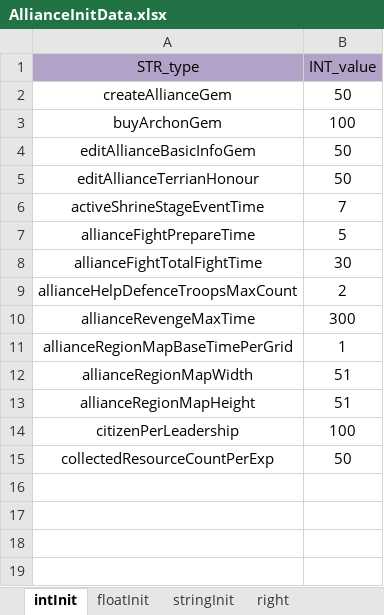
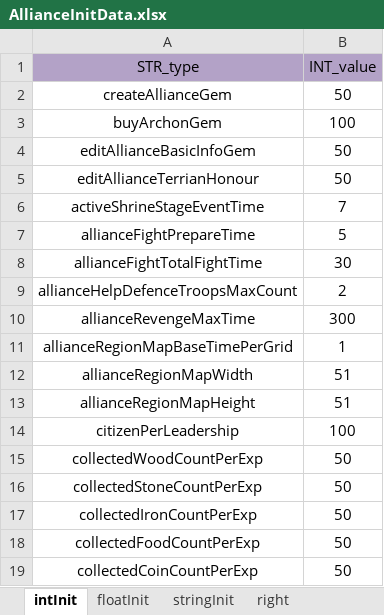
Before and after one commit to ModunZhang/kod_server, an Excel workbook: gameData/shared/AllianceInitData.xlsx, sheet intInit, drawn as a sheet; values as stored, in another font and other column widths than the file's, no borders; addresses are those after the commit; the diff names each change by its address in the sheet, - before the commit and + after, or states it on an @@ line.

Commit message:
finish dev of collect resource exp add

```diff
--- a/gameData/shared/AllianceInitData.xlsx (sheet intInit)
+++ b/gameData/shared/AllianceInitData.xlsx (sheet intInit)
+row 15: collectedWoodCountPerExp | 50
+row 16: collectedStoneCountPerExp | 50
-A17 (STR_type): collectedResourceCountPerExp
+A17 (STR_type): collectedIronCountPerExp
+row 18: collectedFoodCountPerExp | 50
+row 19: collectedCoinCountPerExp | 50
```
Also changed, not shown: 4 other files.
